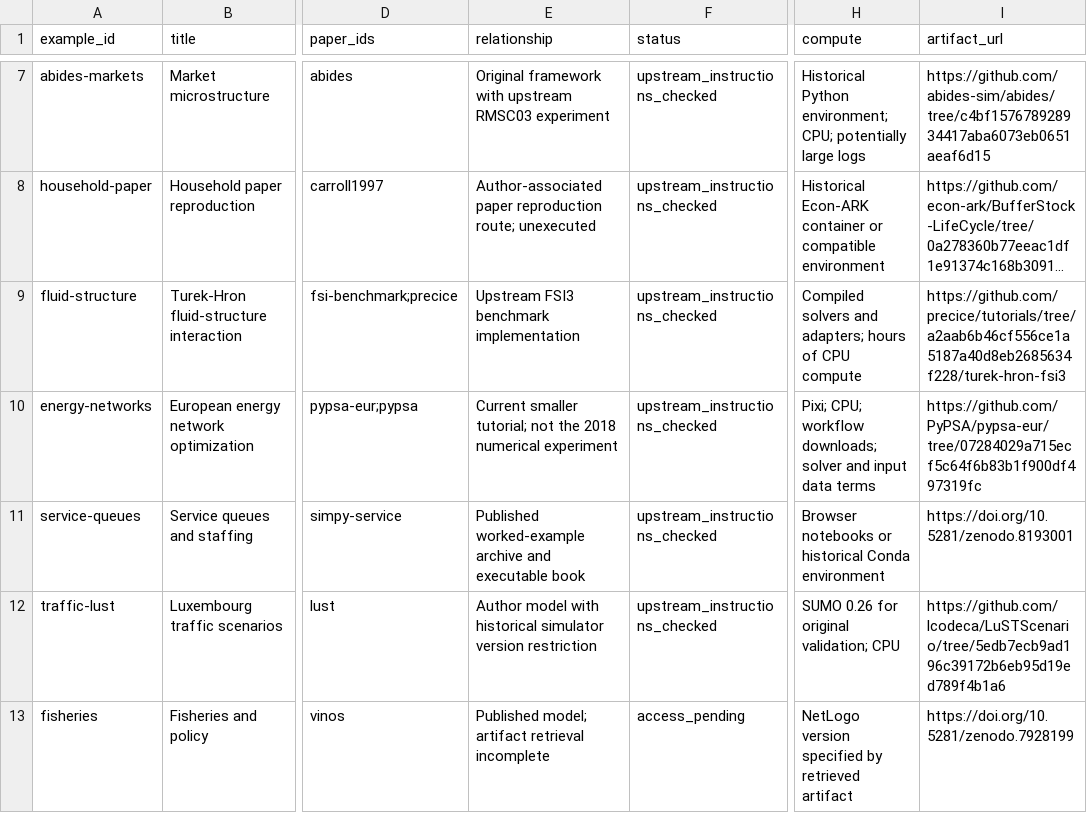
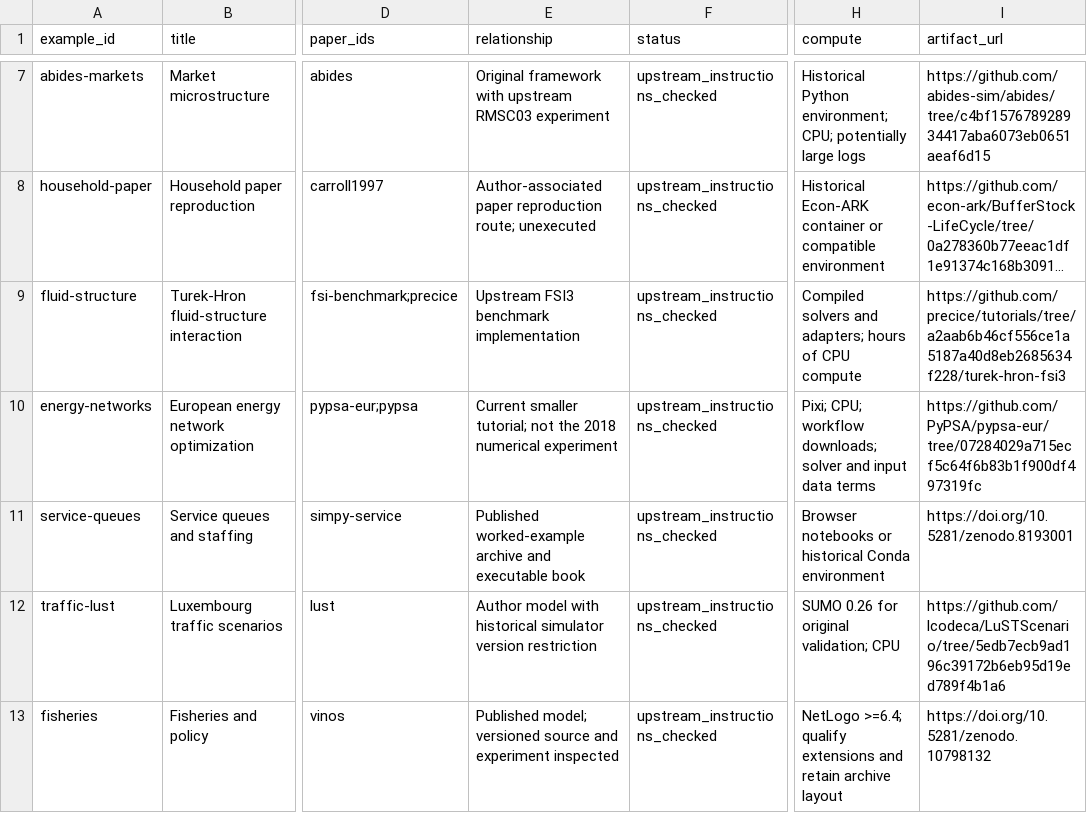
Before and after one commit to Open-Source-Research-Initiative/osri, a CSV file: simulation-lab/examples.csv, drawn as a sheet; only a part is shown, gaps mark what is left out; long unchanged cells end in …; the diff names each change by its address in the sheet, - before the commit and + after, or states it on an @@ line.

```diff
--- a/simulation-lab/examples.csv
+++ b/simulation-lab/examples.csv
-E13 (relationship): Published model; artifact retrieval incomplete
+E13 (relationship): Published model; versioned source and experiment inspected
-F13 (status): access_pending
+F13 (status): upstream_instructions_checked
-H13 (compute): NetLogo version specified by retrieved artifact
+H13 (compute): NetLogo >=6.4; qualify extensions and retain archive layout
-I13 (artifact_url): https://doi.org/10.5281/zenodo.7928199
+I13 (artifact_url): https://doi.org/10.5281/zenodo.10798132
```
Also changed, not shown: 46 other files.
